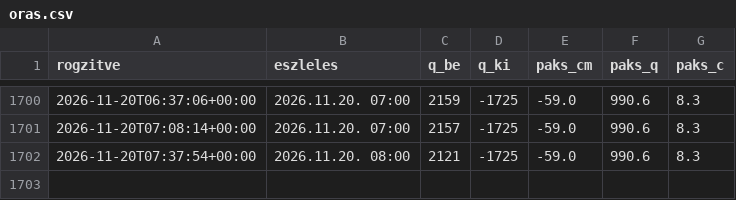
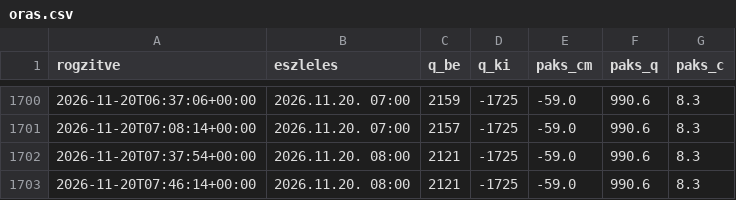
Before and after one commit to lpapp68/basin, a CSV file: archiv/oras.csv, drawn as a sheet; only a part is shown, gaps mark what is left out.

```diff
--- a/archiv/oras.csv
+++ b/archiv/oras.csv
@@ -1702 +1702,2 @@ rogzitve,eszleles,q_be,q_ki,paks_cm,paks_q,paks_c
 2026-11-20T07:37:54+00:00,2026.11.20. 08:00,2121,-1725,-59.0,990.6,8.3
+2026-11-20T07:46:14+00:00,2026.11.20. 08:00,2121,-1725,-59.0,990.6,8.3
```
Also changed, not shown: archiv/duna_napi.csv, archiv/napi.csv, 2 other files.
